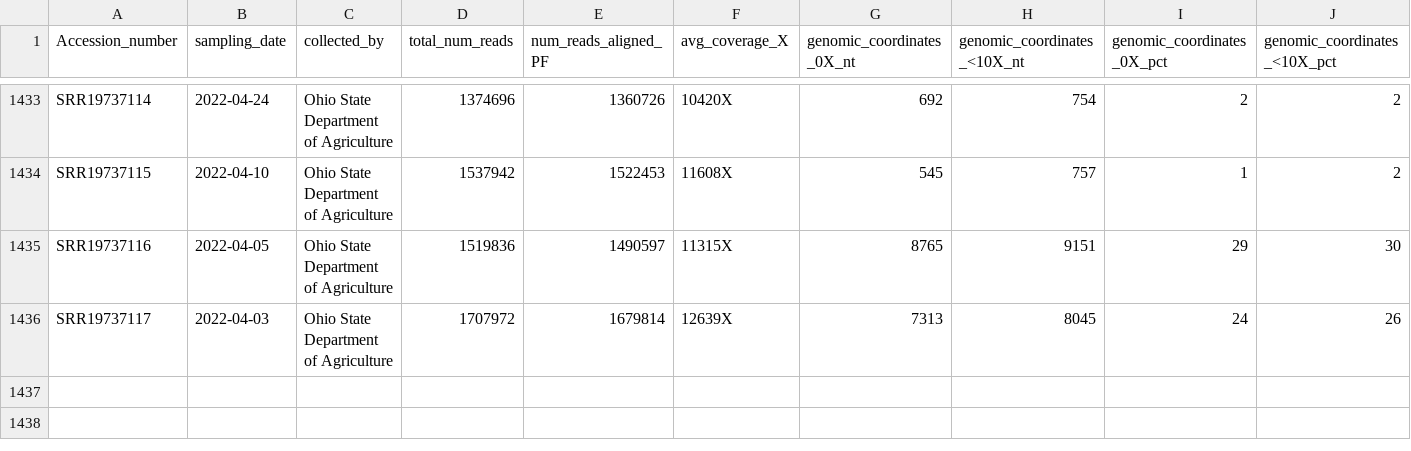
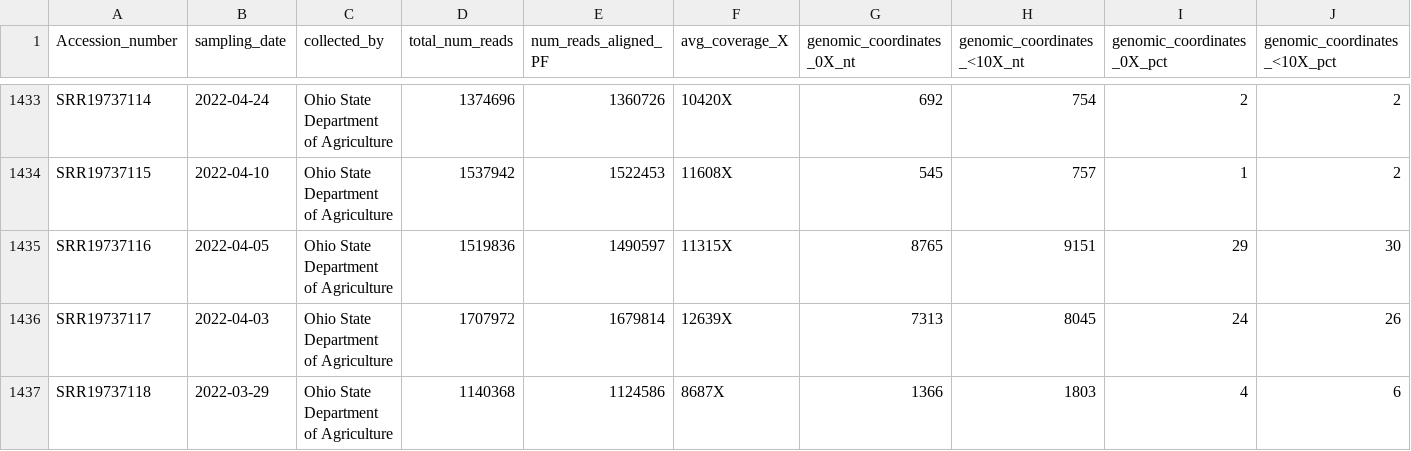
Before and after one commit to CFSAN-Biostatistics/WW-SC2-variant-estimations, a CSV file: qc.csv, drawn as a sheet; only a part is shown, gaps mark what is left out; rows hold the shown columns only; the diff names each change by its address in the sheet, - before the commit and + after, or states it on an @@ line.

```diff
--- a/qc.csv
+++ b/qc.csv
+row 1437: SRR19737118 | 2022-03-29 | Ohio State Department of Agriculture | 1140368 | 1124586 | 8687X | 1366 | 1803 | 4 | 6
```
Also changed, not shown: covidLineages.csv.
